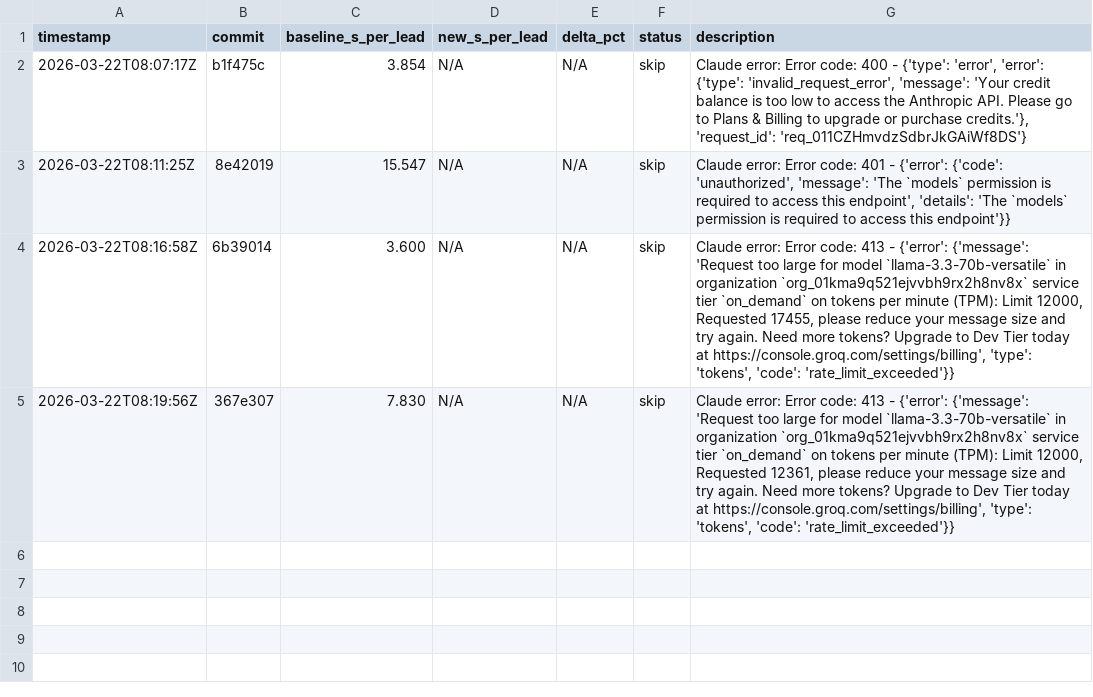
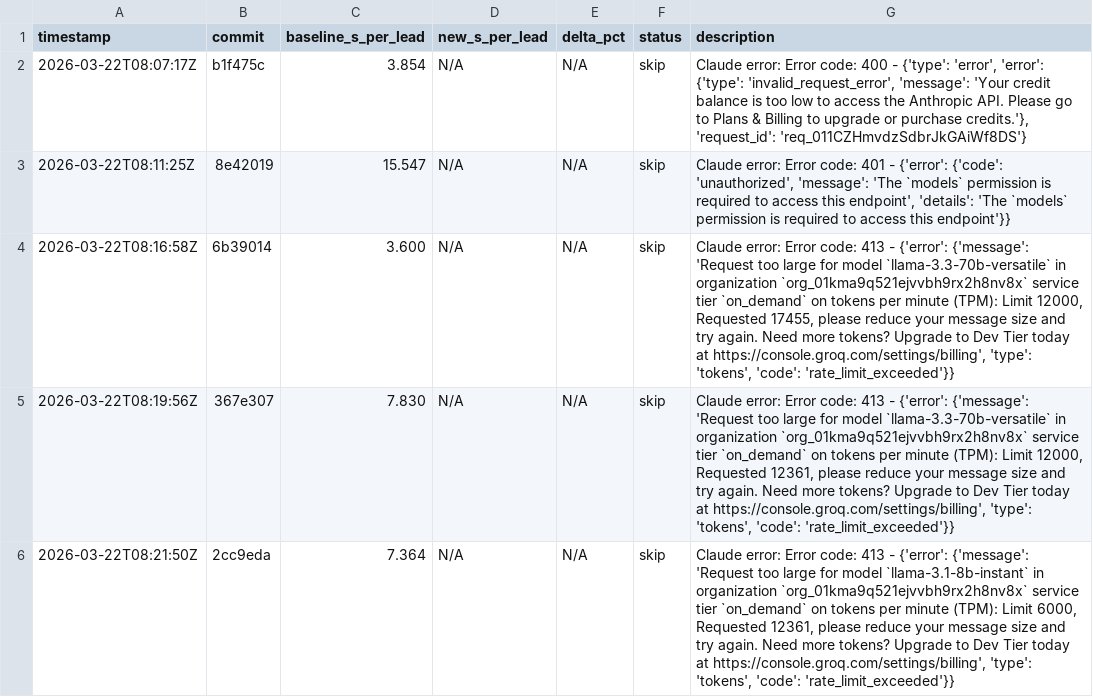
Before and after one commit to muktaireinfo-ux/leadgen, a TSV file: results.tsv, drawn as a sheet.

Commit message:
autoopt: log experiment (no improvement)

```diff
--- a/results.tsv
+++ b/results.tsv
@@ -5 +5,2 @@ timestamp	commit	baseline_s_per_lead	new_s_per_lead	delta_pct	status	description
 2026-03-22T08:19:56Z	367e307	7.830	N/A	N/A	skip	Claude error: Error code: 413 - {'error': {'message': 'Request too large for model `llama-3.3-70b-versatile` in organization `org_01kma9q521ejvvbh9rx2h8nv8x` service tier `on_demand` on tokens per minute (TPM): Limit 12000, Requested 12361, please reduce your message size and try again. Need more tokens? Upgrade to Dev Tier today at https://console.groq.com/settings/billing', 'type': 'tokens', 'code': 'rate_limit_exceeded'}}
+2026-03-22T08:21:50Z	2cc9eda	7.364	N/A	N/A	skip	Claude error: Error code: 413 - {'error': {'message': 'Request too large for model `llama-3.1-8b-instant` in organization `org_01kma9q521ejvvbh9rx2h8nv8x` service tier `on_demand` on tokens per minute (TPM): Limit 6000, Requested 12361, please reduce your message size and try again. Need more tokens? Upgrade to Dev Tier today at https://console.groq.com/settings/billing', 'type': 'tokens', 'code': 'rate_limit_exceeded'}}
```
